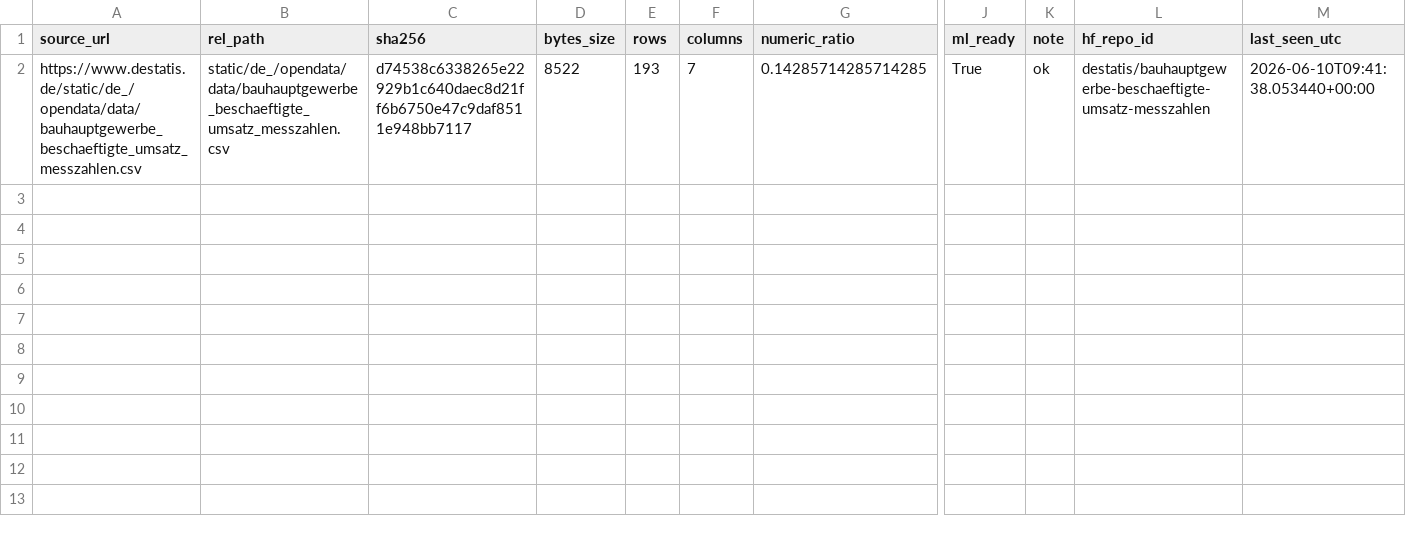
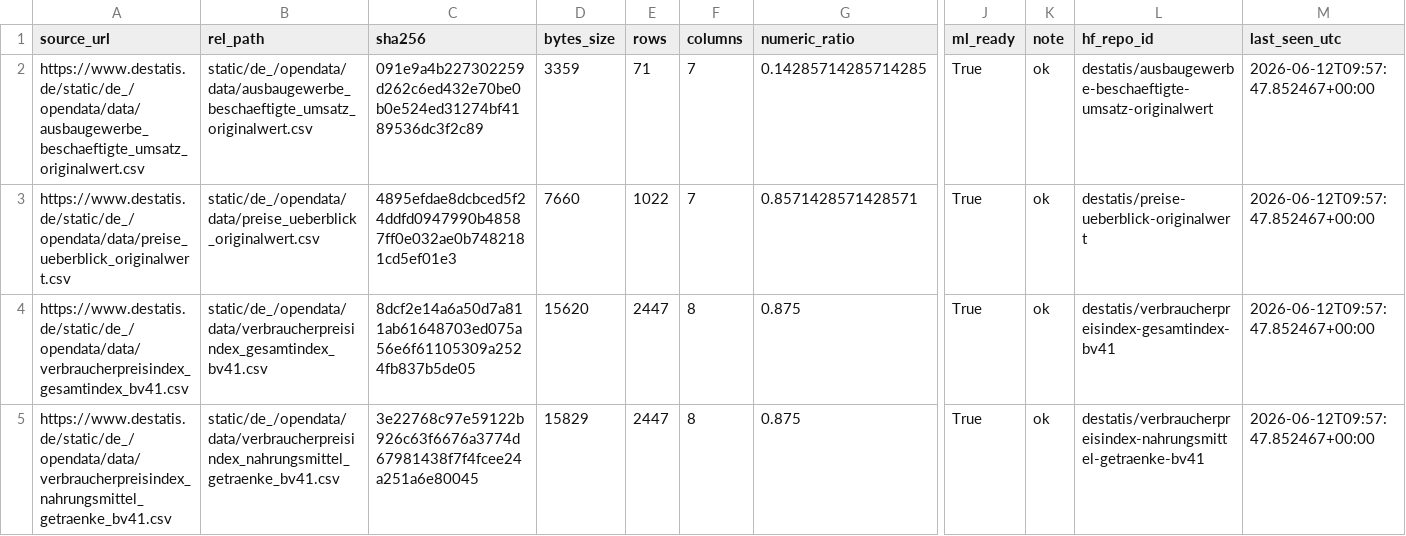
Before and after one commit to jonas-is-coding/destatis, a CSV file: metadata/latest_sync_report.csv, drawn as a sheet; only a part is shown, gaps mark what is left out; rows hold the shown columns only; the diff names each change by its address in the sheet, - before the commit and + after, or states it on an @@ line.

```diff
--- a/metadata/latest_sync_report.csv
+++ b/metadata/latest_sync_report.csv
-A2 (source_url): https://www.destatis.de/static/de_/opendata/data/bauhauptgewerbe_beschaeftigte_umsatz_messzahlen.csv
+A2 (source_url): https://www.destatis.de/static/de_/opendata/data/ausbaugewerbe_beschaeftigte_umsatz_originalwert.csv
-B2 (rel_path): static/de_/opendata/data/bauhauptgewerbe_beschaeftigte_umsatz_messzahlen.csv
+B2 (rel_path): static/de_/opendata/data/ausbaugewerbe_beschaeftigte_umsatz_originalwert.csv
-C2 (sha256): d74538c6338265e22929b1c640daec8d21ff6b6750e47c9daf8511e948bb7117
+C2 (sha256): 091e9a4b227302259d262c6ed432e70be0b0e524ed31274bf4189536dc3f2c89
-D2 (bytes_size): 8522
+D2 (bytes_size): 3359
-E2 (rows): 193
+E2 (rows): 71
-L2 (hf_repo_id): destatis/bauhauptgewerbe-beschaeftigte-umsatz-messzahlen
+L2 (hf_repo_id): destatis/ausbaugewerbe-beschaeftigte-umsatz-originalwert
-M2 (last_seen_utc): 2026-06-10T09:41:38.053440+00:00
+M2 (last_seen_utc): 2026-06-12T09:57:47.852467+00:00
+row 3: https://www.destatis.de/static/de_/opendata/data/preise_ueberblick_originalwert.csv | static/de_/opendata/data/preise_ueberblick_originalwert.csv | 4895efdae8dcbced5f24ddfd0947990b48587ff0e032ae0b7482181cd5ef01e3 | 7660 | 1022 | 7 | 0.8571428571428571 | True | ok | destatis/preise-ueberblick-originalwert | 2026-06-12T09:57:47.852467+00:00
+row 4: https://www.destatis.de/static/de_/opendata/data/verbraucherpreisindex_gesamtindex_bv41.csv | static/de_/opendata/data/verbraucherpreisindex_gesamtindex_bv41.csv | 8dcf2e14a6a50d7a811ab61648703ed075a56e6f61105309a2524fb837b5de05 | 15620 | 2447 | 8 | 0.875 | True | ok | destatis/verbraucherpreisindex-gesamtindex-bv41 | 2026-06-12T09:57:47.852467+00:00
+row 5: https://www.destatis.de/static/de_/opendata/data/verbraucherpreisindex_nahrungsmittel_getraenke_bv41.csv | static/de_/opendata/data/verbraucherpreisindex_nahrungsmittel_getraenke_bv41.csv | 3e22768c97e59122b926c63f6676a3774d67981438f7f4fcee24a251a6e80045 | 15829 | 2447 | 8 | 0.875 | True | ok | destatis/verbraucherpreisindex-nahrungsmittel-getraenke-bv41 | 2026-06-12T09:57:47.852467+00:00
```
Also changed, not shown: data/ml_ready/static/de_/opendata/data/ausbaugewerbe_beschaeftigte_umsatz_originalwert.csv, data/ml_ready/static/de_/opendata/data/preise_ueberblick_originalwert.csv, 8 other files.
